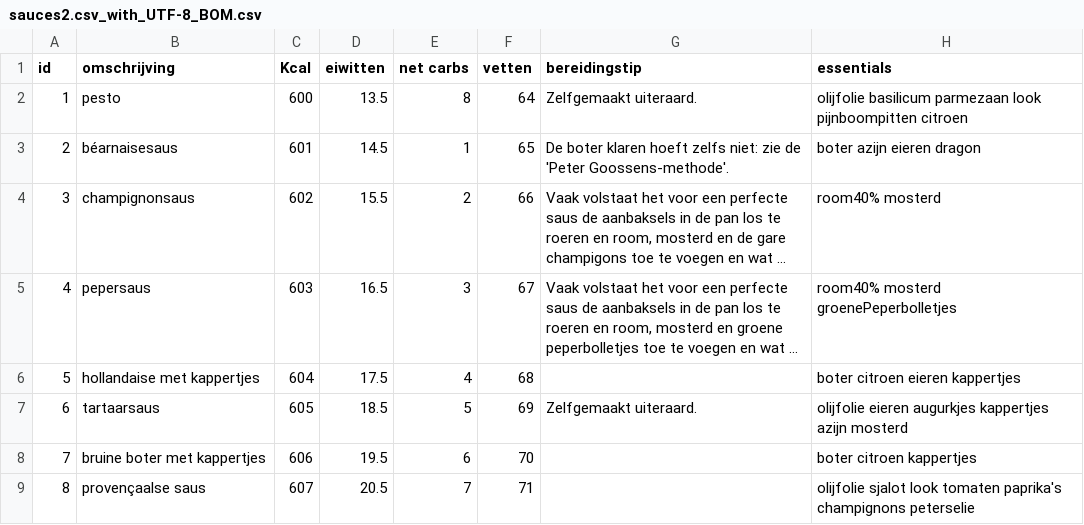
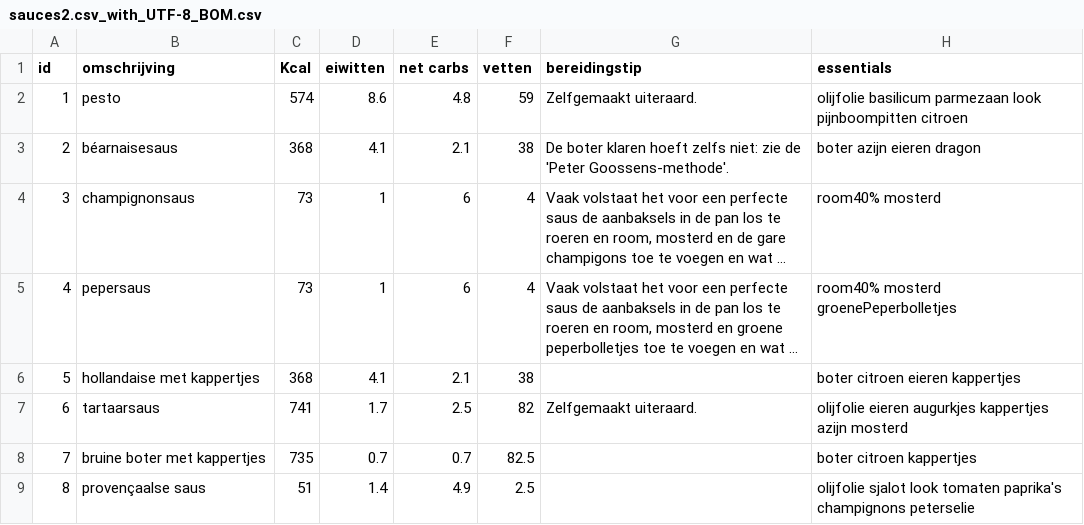
Before and after one commit to wdubois77/ketoMealGenerator, a CSV file: data/sauces2.csv_with_UTF-8_BOM.csv, drawn as a sheet; only a part is shown; long unchanged cells end in …; the diff covers the shown part only; the diff names each change by its address in the sheet, - before the commit and + after, or states it on an @@ line.

```diff
--- a/data/sauces2.csv_with_UTF-8_BOM.csv
+++ b/data/sauces2.csv_with_UTF-8_BOM.csv
-C2 (Kcal): 600
+C2 (Kcal): 574
-D2 (eiwitten): 13.5
+D2 (eiwitten): 8.6
-E2 (net carbs): 8
+E2 (net carbs): 4.8
-F2 (vetten): 64
+F2 (vetten): 59
-C3 (Kcal): 601
+C3 (Kcal): 368
-D3 (eiwitten): 14.5
+D3 (eiwitten): 4.1
-E3 (net carbs): 1
+E3 (net carbs): 2.1
-F3 (vetten): 65
+F3 (vetten): 38
-C4 (Kcal): 602
+C4 (Kcal): 73
-D4 (eiwitten): 15.5
+D4 (eiwitten): 1
-E4 (net carbs): 2
+E4 (net carbs): 6
-F4 (vetten): 66
+F4 (vetten): 4
-C5 (Kcal): 603
+C5 (Kcal): 73
-D5 (eiwitten): 16.5
+D5 (eiwitten): 1
-E5 (net carbs): 3
+E5 (net carbs): 6
-F5 (vetten): 67
+F5 (vetten): 4
-C6 (Kcal): 604
+C6 (Kcal): 368
-D6 (eiwitten): 17.5
+D6 (eiwitten): 4.1
-E6 (net carbs): 4
+E6 (net carbs): 2.1
-F6 (vetten): 68
+F6 (vetten): 38
-C7 (Kcal): 605
+C7 (Kcal): 741
-D7 (eiwitten): 18.5
+D7 (eiwitten): 1.7
-E7 (net carbs): 5
+E7 (net carbs): 2.5
-F7 (vetten): 69
+F7 (vetten): 82
-C8 (Kcal): 606
+C8 (Kcal): 735
-D8 (eiwitten): 19.5
+D8 (eiwitten): 0.7
-E8 (net carbs): 6
+E8 (net carbs): 0.7
-F8 (vetten): 70
+F8 (vetten): 82.5
-C9 (Kcal): 607
+C9 (Kcal): 51
-D9 (eiwitten): 20.5
+D9 (eiwitten): 1.4
-E9 (net carbs): 7
+E9 (net carbs): 4.9
-F9 (vetten): 71
+F9 (vetten): 2.5
```
Also changed, not shown: 28 edited cells elsewhere in this file, data/mealplan.csv.
